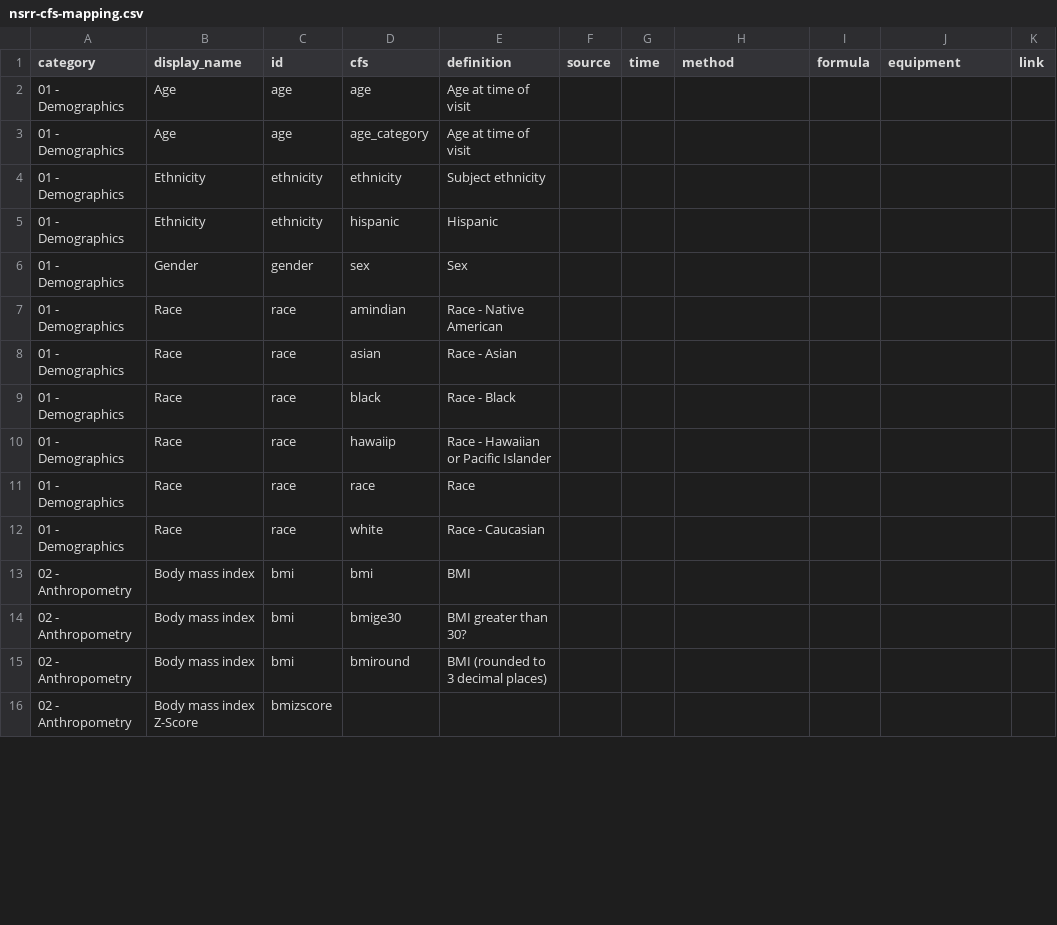
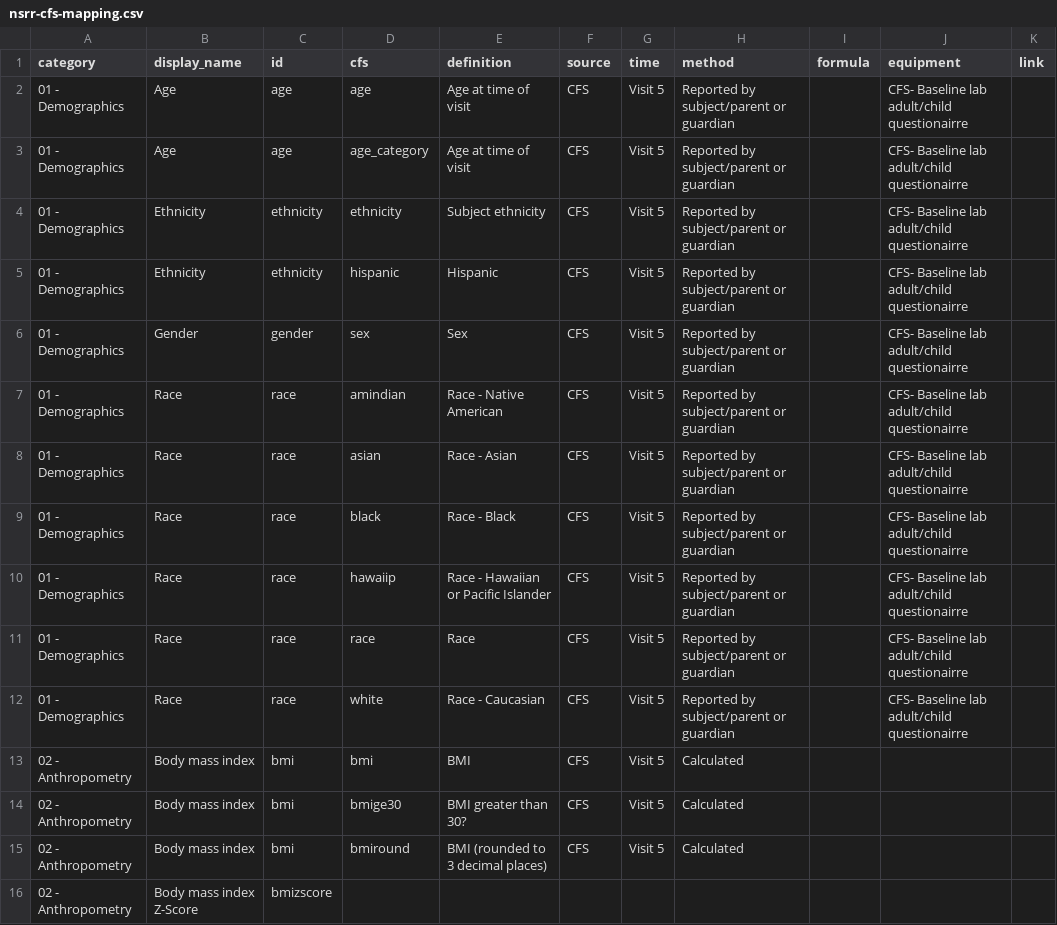
Before and after one commit to licongcui/nsrr-cross-cohort-mapping, a CSV file: mappings/nsrr-cfs-mapping.csv, drawn as a sheet; only a part is shown; the diff covers the shown part only.

Commit message:
updated CFS mapping and attribute lexicon

```diff
--- a/mappings/nsrr-cfs-mapping.csv
+++ b/mappings/nsrr-cfs-mapping.csv
@@ -1,16 +1,16 @@
 category,display_name,id,cfs,definition,source,time,method,formula,equipment,link
-01 - Demographics,Age,age,age,Age at time of visit,,,,,,
-01 - Demographics,Age,age,age_category,Age at time of visit,,,,,,
-01 - Demographics,Ethnicity,ethnicity,ethnicity,Subject ethnicity,,,,,,
-01 - Demographics,Ethnicity,ethnicity,hispanic,Hispanic,,,,,,
-01 - Demographics,Gender,gender,sex,Sex,,,,,,
-01 - Demographics,Race,race,amindian,Race - Native American,,,,,,
-01 - Demographics,Race,race,asian,Race - Asian,,,,,,
-01 - Demographics,Race,race,black,Race - Black,,,,,,
-01 - Demographics,Race,race,hawaiip,Race - Hawaiian or Pacific Islander,,,,,,
-01 - Demographics,Race,race,race,Race,,,,,,
-01 - Demographics,Race,race,white,Race - Caucasian,,,,,,
-02 - Anthropometry,Body mass index,bmi,bmi,BMI,,,,,,
-02 - Anthropometry,Body mass index,bmi,bmige30,BMI greater than 30?,,,,,,
-02 - Anthropometry,Body mass index,bmi,bmiround,BMI (rounded to 3 decimal places),,,,,,
+01 - Demographics,Age,age,age,Age at time of visit,CFS,Visit 5,Reported by subject/parent or guardian,,CFS- Baseline lab adult/child questionairre,
+01 - Demographics,Age,age,age_category,Age at time of visit,CFS,Visit 5,Reported by subject/parent or guardian,,CFS- Baseline lab adult/child questionairre,
+01 - Demographics,Ethnicity,ethnicity,ethnicity,Subject ethnicity,CFS,Visit 5,Reported by subject/parent or guardian,,CFS- Baseline lab adult/child questionairre,
+01 - Demographics,Ethnicity,ethnicity,hispanic,Hispanic,CFS,Visit 5,Reported by subject/parent or guardian,,CFS- Baseline lab adult/child questionairre,
+01 - Demographics,Gender,gender,sex,Sex,CFS,Visit 5,Reported by subject/parent or guardian,,CFS- Baseline lab adult/child questionairre,
+01 - Demographics,Race,race,amindian,Race - Native American,CFS,Visit 5,Reported by subject/parent or guardian,,CFS- Baseline lab adult/child questionairre,
+01 - Demographics,Race,race,asian,Race - Asian,CFS,Visit 5,Reported by subject/parent or guardian,,CFS- Baseline lab adult/child questionairre,
+01 - Demographics,Race,race,black,Race - Black,CFS,Visit 5,Reported by subject/parent or guardian,,CFS- Baseline lab adult/child questionairre,
+01 - Demographics,Race,race,hawaiip,Race - Hawaiian or Pacific Islander,CFS,Visit 5,Reported by subject/parent or guardian,,CFS- Baseline lab adult/child questionairre,
+01 - Demographics,Race,race,race,Race,CFS,Visit 5,Reported by subject/parent or guardian,,CFS- Baseline lab adult/child questionairre,
+01 - Demographics,Race,race,white,Race - Caucasian,CFS,Visit 5,Reported by subject/parent or guardian,,CFS- Baseline lab adult/child questionairre,
+02 - Anthropometry,Body mass index,bmi,bmi,BMI,CFS,Visit 5,Calculated,,,
+02 - Anthropometry,Body mass index,bmi,bmige30,BMI greater than 30?,CFS,Visit 5,Calculated,,,
+02 - Anthropometry,Body mass index,bmi,bmiround,BMI (rounded to 3 decimal places),CFS,Visit 5,Calculated,,,
 02 - Anthropometry,Body mass index Z-Score,bmizscore,,,,,,,,
```
Also changed, not shown: 56 edited cells elsewhere in this file, mappings/nsrr-heartbeat-mapping.csv, mappings/nsrr-provenance-attribute-lexicon.csv.
